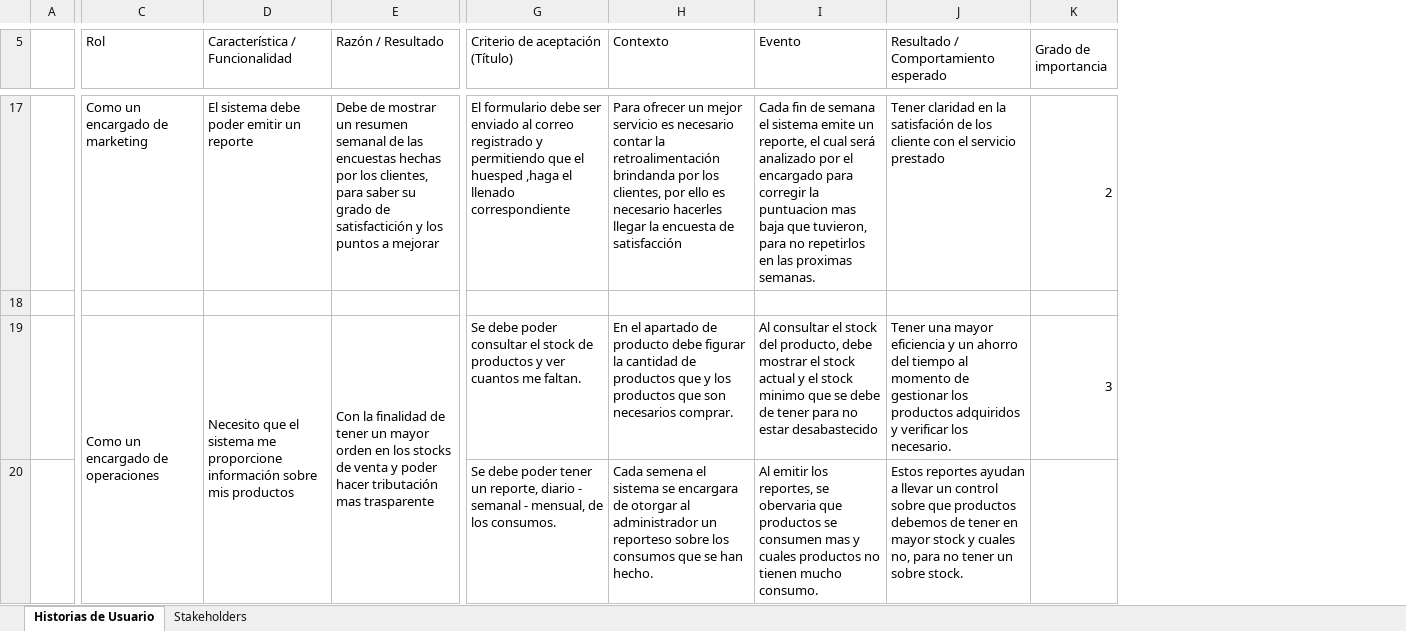
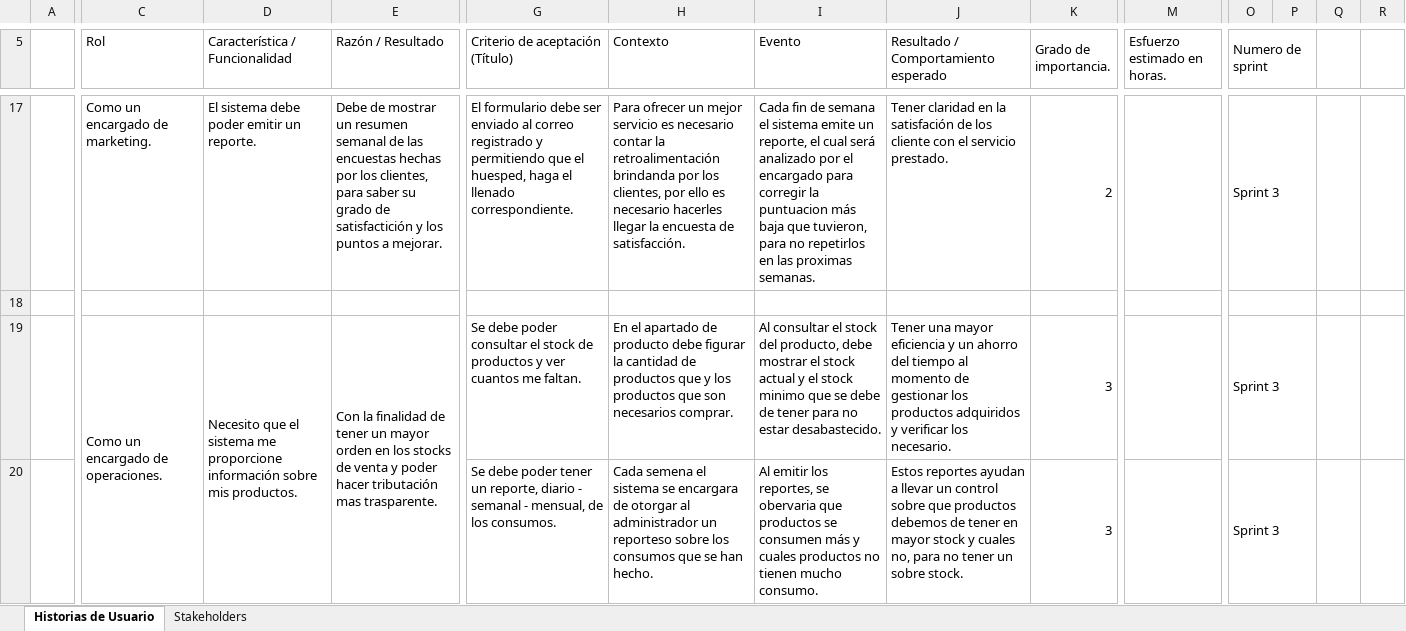
Before and after one commit to ralcantaralamonja/Proyecto-Tecnologico-2021-01-, an Excel workbook: Documentos/avances/Historias de usuarios.xlsx, sheet Historias de Usuario, drawn as a sheet; only a part is shown, gaps mark what is left out; values as stored, in another font and other column widths than the file's, no cell formats; charts and pictures not drawn; the diff covers the shown part only; the diff names each change by its address in the sheet, - before the commit and + after, or states it on an @@ line.

```diff
--- a/Documentos/avances/Historias de usuarios.xlsx (sheet Historias de Usuario)
+++ b/Documentos/avances/Historias de usuarios.xlsx (sheet Historias de Usuario)
+column M (Esfuerzo estimado en horas.), empty
+column O (Numero de sprint), rows 17-20: Sprint 3 |  | Sprint 3 | Sprint 3
+column P, empty
+column Q, empty
+column R, empty
-K5: Grado de importancia
+K5: Grado de importancia.
-C17 (Rol): Como un encargado de marketing
+C17 (Rol): Como un encargado de marketing.
-D17 (Característica / Funcionalidad): El sistema debe poder emitir un reporte
+D17 (Característica / Funcionalidad): El sistema debe poder emitir un reporte.
-E17 (Razón / Resultado): …puntos a mejorar
+E17 (Razón / Resultado): …puntos a mejorar.
-G17 (Criterio de aceptación (Título)): …que el huesped ,haga el llenado correspondiente
+G17 (Criterio de aceptación (Título)): …que el huesped, haga el llenado correspondiente.
-H17 (Contexto): …encuesta de satisfacción
+H17 (Contexto): …encuesta de satisfacción.
-I17 (Evento): …la puntuacion mas baja que…
+I17 (Evento): …la puntuacion más baja que…
-J17: …el servicio prestado
+J17: …el servicio prestado.
-C19 (Rol): Como un encargado de operaciones
+C19 (Rol): Como un encargado de operaciones.
-D19 (Característica / Funcionalidad): …sobre mis productos
+D19 (Característica / Funcionalidad): …sobre mis productos.
-E19 (Razón / Resultado): …tributación mas trasparente
+E19 (Razón / Resultado): …tributación mas trasparente.
-I19 (Evento): …no estar desabastecido
+I19 (Evento): …no estar desabastecido.
-I20 (Evento): …se consumen mas y cuales…
+I20 (Evento): …se consumen más y cuales…
-K20 (Grado de importancia.): (empty)
+K20 (Grado de importancia.): 3
```
Also changed, not shown: 5 added rows, 46 edited cells and merged cells elsewhere in this sheet, sheet Stakeholders, cell formats, charts or pictures.
